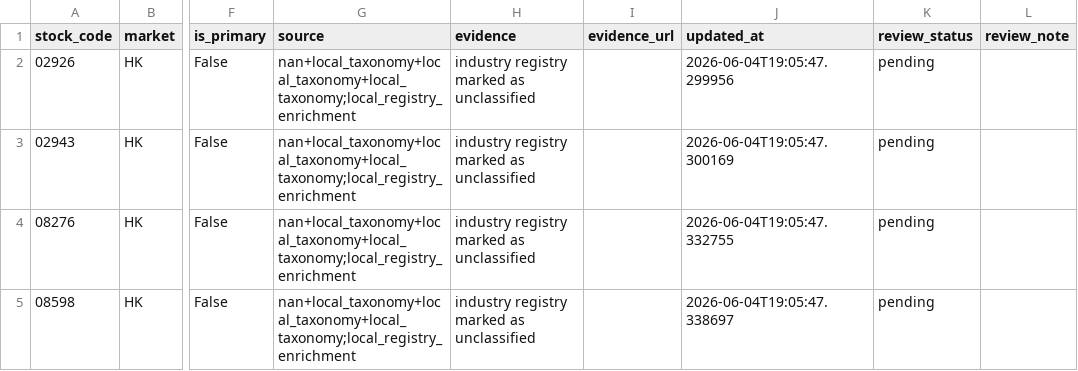
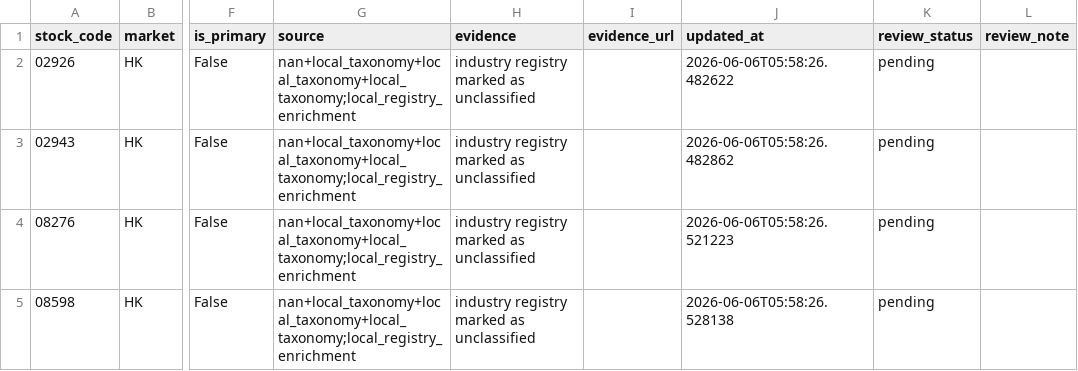
Before and after one commit to badwtgqq1111/stock_analysis_by_gpt, a CSV file: docs/hk_stock_tag_candidate.csv, drawn as a sheet; only a part is shown, gaps mark what is left out; the diff covers the shown part only; the diff names each change by its address in the sheet, - before the commit and + after, or states it on an @@ line.

Commit message:
add lightrag for stock profile
Signed-off-by: badwtgqq1111 <badwtgqq1111@gmail.com>

```diff
--- a/docs/hk_stock_tag_candidate.csv
+++ b/docs/hk_stock_tag_candidate.csv
-J2 (updated_at): 2026-06-04T19:05:47.299956
+J2 (updated_at): 2026-06-06T05:58:26.482622
-J3 (updated_at): 2026-06-04T19:05:47.300169
+J3 (updated_at): 2026-06-06T05:58:26.482862
-J4 (updated_at): 2026-06-04T19:05:47.332755
+J4 (updated_at): 2026-06-06T05:58:26.521223
-J5 (updated_at): 2026-06-04T19:05:47.338697
+J5 (updated_at): 2026-06-06T05:58:26.528138
```
Also changed, not shown: 2 removed rows and 1 edited cell elsewhere in this file, docs/hk_tag_dictionary.csv, 40 other files.
